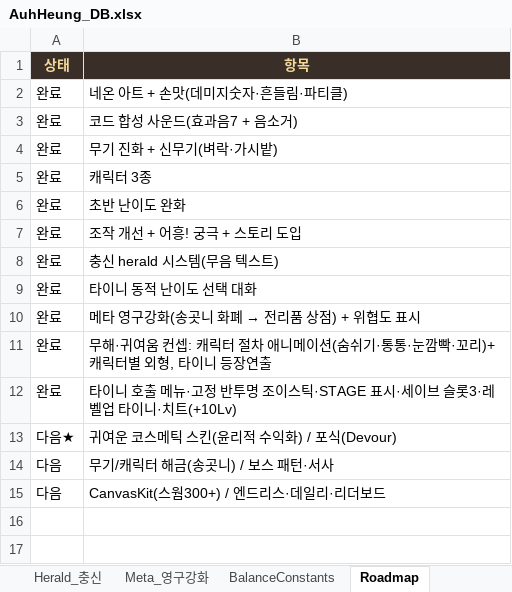
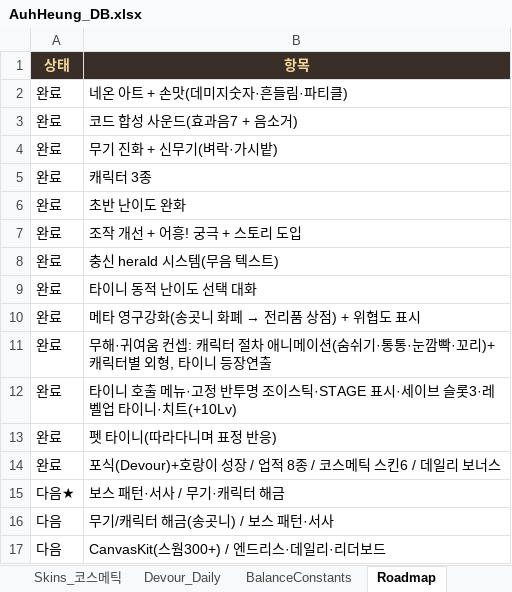
Before and after one commit to ppyojog/auh-heung, an Excel workbook: docs/AuhHeung_DB.xlsx, sheet Roadmap, drawn as a sheet; values as stored, in another font and other column widths than the file's, no borders; addresses are those after the commit; the diff names each change by its address in the sheet, - before the commit and + after, or states it on an @@ line.

Commit message:
대규모 업데이트 2/2: 코스메틱 스킨 + 데일리 보너스 + 문서동기화
[코스메틱 스킨] 6종(눈호랑이/그림자/잿불/비취/황금) — 송곳니로 해금·착용, 색만(P2W 없음)
  = 윤리적 수익화. 타이틀 🎀 스킨 화면. 슬롯별 저장
[데일리 보너스] 하루 첫 접속 송곳니 +30(비강제 리텐션). 타이틀에 수령 알림
[문서] GDD + DB(Achievements/Skins_코스메틱/Devour_Daily 시트) + 로드맵 동기화

```diff
--- a/docs/AuhHeung_DB.xlsx (sheet Roadmap)
+++ b/docs/AuhHeung_DB.xlsx (sheet Roadmap)
+sheet tab: Skins_코스메틱
+sheet tab: Devour_Daily
+row 13: 완료 | 펫 타이니(따라다니며 표정 반응)
+row 14: 완료 | 포식(Devour)+호랑이 성장 / 업적 8종 / 코스메틱 스킨6 / 데일리 보너스
-B15 (항목): 귀여운 코스메틱 스킨(윤리적 수익화) / 포식(Devour)
+B15 (항목): 보스 패턴·서사 / 무기·캐릭터 해금
```
Also changed, not shown: other sheet tabs, 3 other files.
